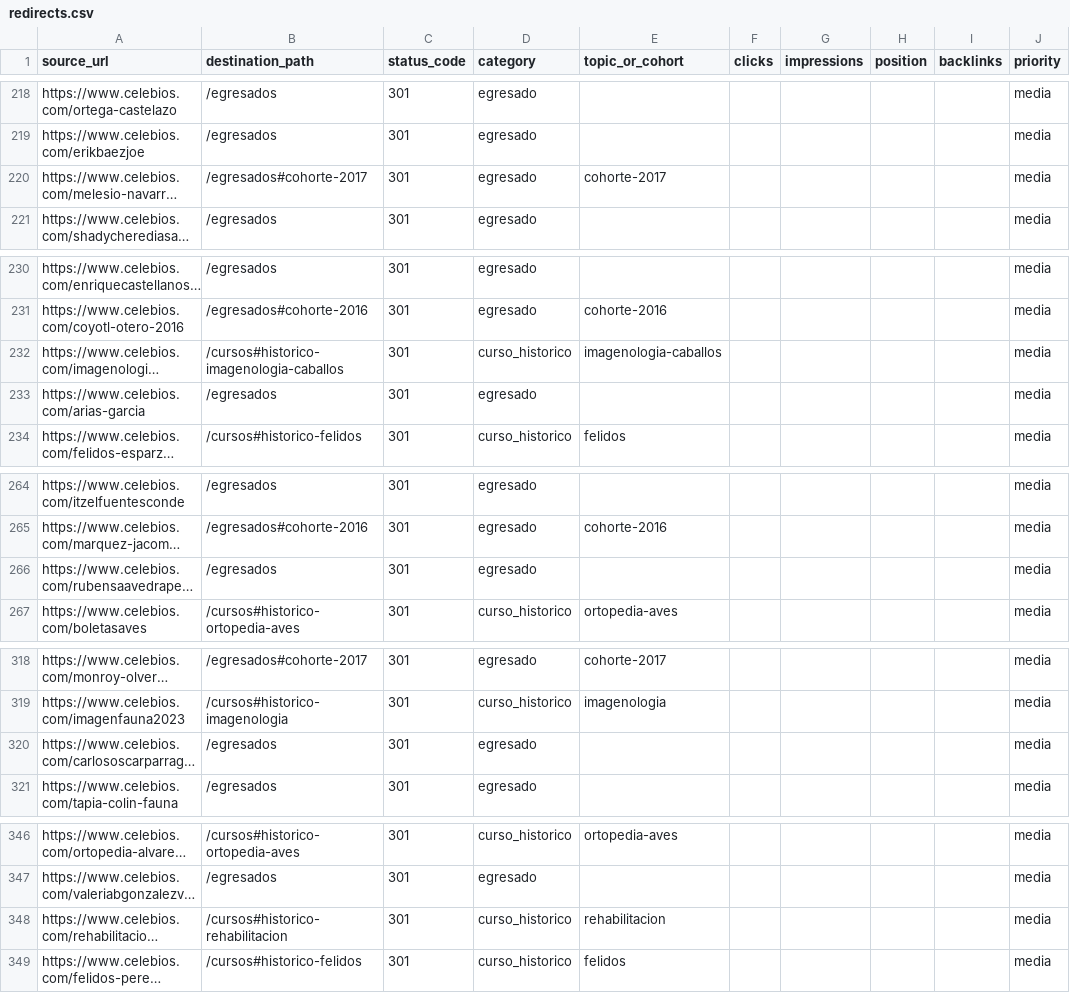
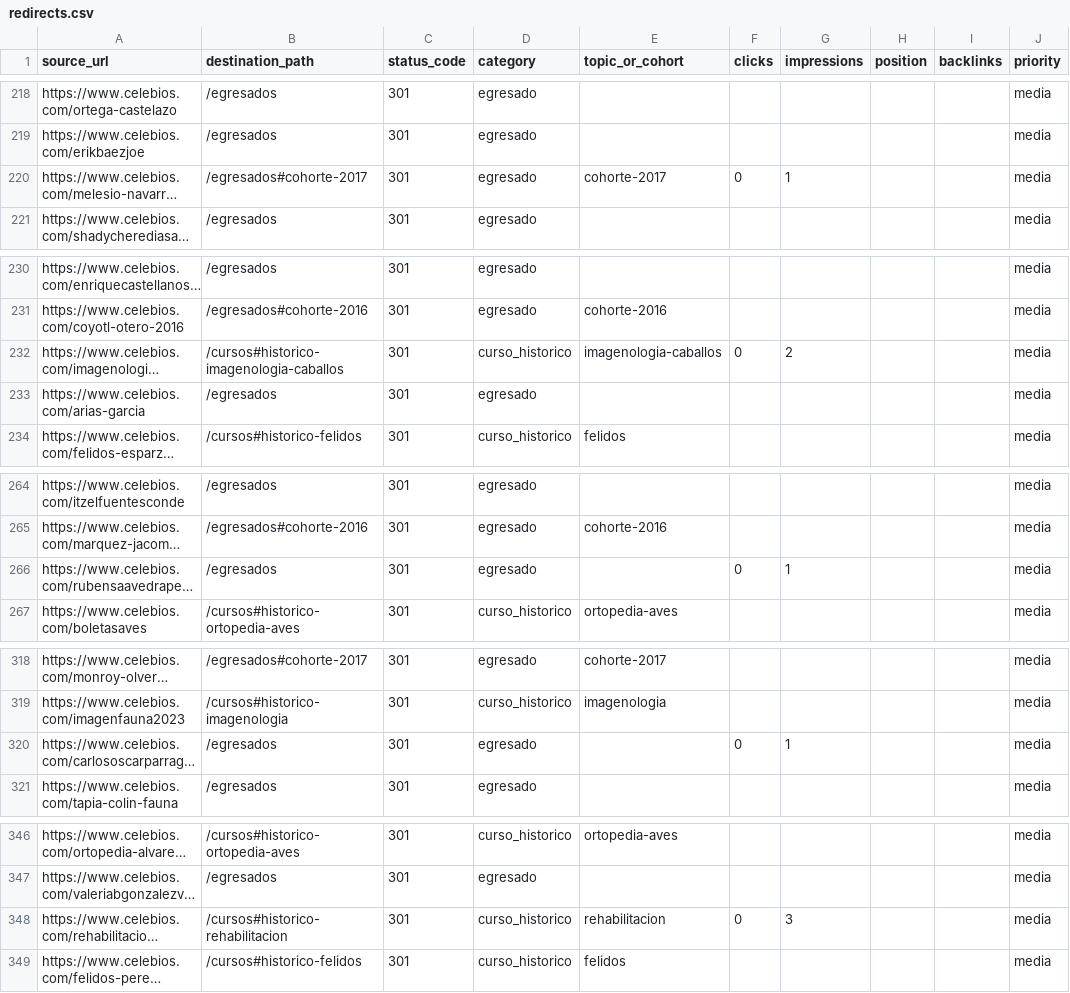
Before and after one commit to angelgs09/celebios-web, a CSV file: migracion/redirects.csv, drawn as a sheet; only a part is shown, gaps mark what is left out; long unchanged cells end in …; the diff covers the shown part only; the diff names each change by its address in the sheet, - before the commit and + after, or states it on an @@ line.

```diff
--- a/migracion/redirects.csv
+++ b/migracion/redirects.csv
-F220 (clicks): (empty)
+F220 (clicks): 0
-G220 (impressions): (empty)
+G220 (impressions): 1
-F232 (clicks): (empty)
+F232 (clicks): 0
-G232 (impressions): (empty)
+G232 (impressions): 2
-F266 (clicks): (empty)
+F266 (clicks): 0
-G266 (impressions): (empty)
+G266 (impressions): 1
-F320 (clicks): (empty)
+F320 (clicks): 0
-G320 (impressions): (empty)
+G320 (impressions): 1
-F348 (clicks): (empty)
+F348 (clicks): 0
-G348 (impressions): (empty)
+G348 (impressions): 3
```
Also changed, not shown: 24 edited cells elsewhere in this file, 2 other files.
